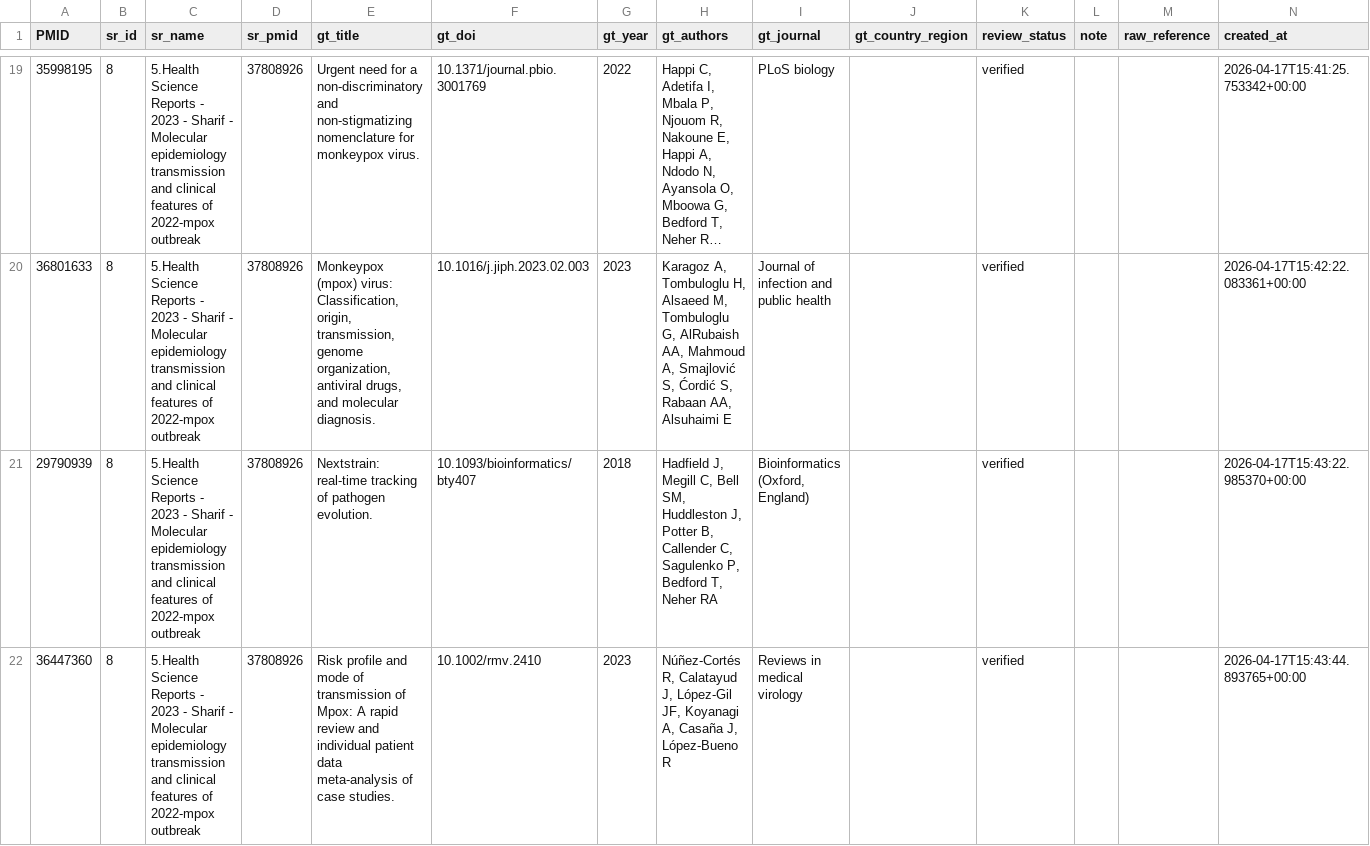
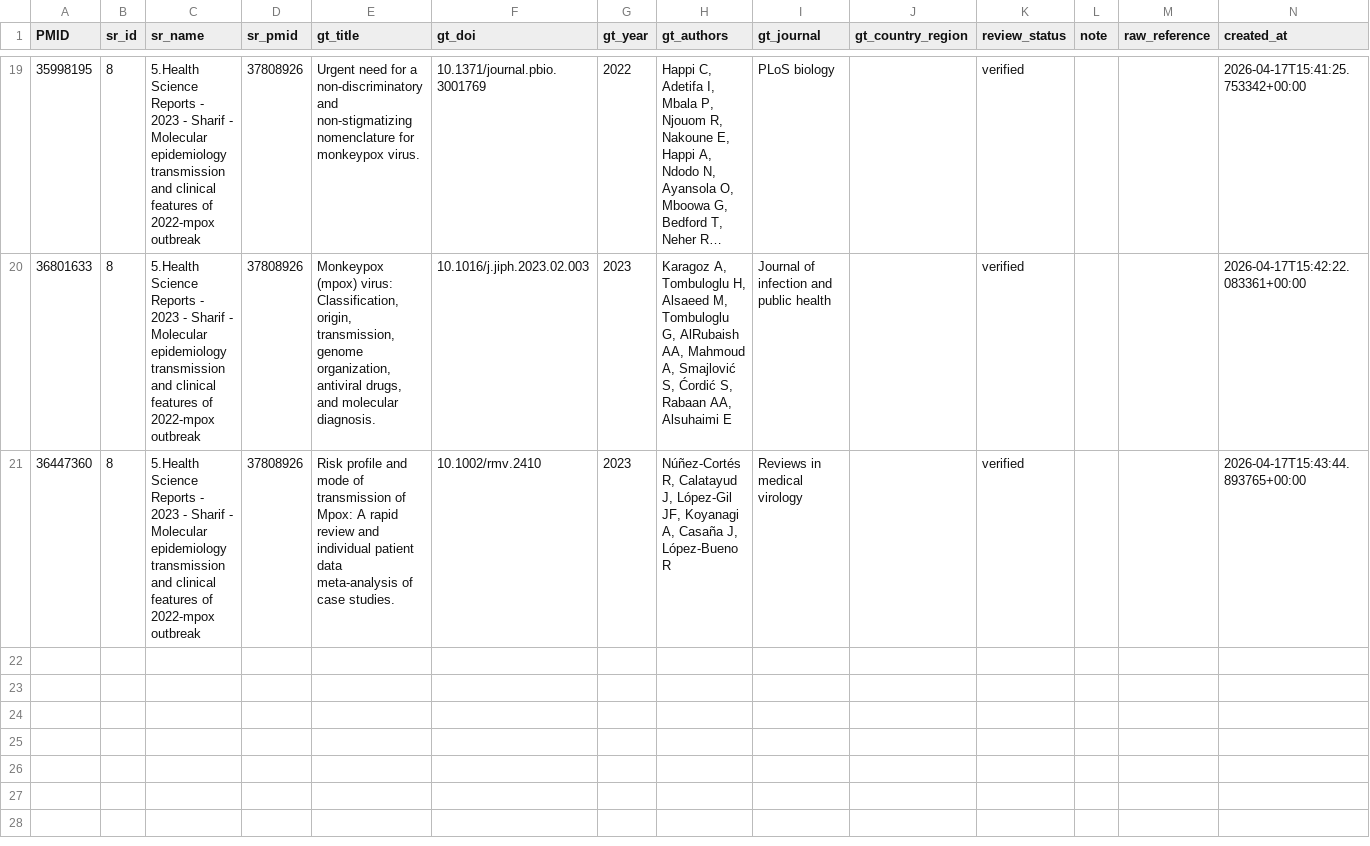
Before and after one commit to Flesymeb/EpiParamAgent, a CSV file: evaluation/mpox/fatality/ground_truth/p8/project_8_groundtruth.csv, drawn as a sheet; only a part is shown, gaps mark what is left out; long unchanged cells end in ….

```diff
--- a/evaluation/mpox/fatality/ground_truth/p8/project_8_groundtruth.csv
+++ b/evaluation/mpox/fatality/ground_truth/p8/project_8_groundtruth.csv
@@ -20,3 +20,2 @@ PMID,sr_id,sr_name,sr_pmid,gt_title,gt_doi,gt_year,gt_authors,gt_journal,gt_coun
 36801633,8,5.Health Science Reports - 2023 - Sharif - Molecular epidemiology  transmission and clinical features of 2022‐mpox outbreak,37808926,"Monkeypox (mpox) virus: Classification, origin, transmission, genome organization, antiviral drugs, and molecular diagnosis.",10.1016/j.jiph.2023.02.003,2023,"Karagoz A, Tombuloglu H, Alsaeed M, Tombuloglu G, AlRubaish AA, Mahmoud A, Smajlović S, Ćordić S, Rabaan AA, Alsuhaimi E",Journal of infection and public health,,verified,,,2026-04-17T15:42:22.083361+00:00
-29790939,8,5.Health Science Reports - 2023 - Sharif - Molecular epidemiology  transmission and clinical features of 2022‐mpox outbreak,37808926,Nextstrain: real-time tracking of pathogen evolution.,10.1093/bioinformatics/bty407,2018,"Hadfield J, Megill C, Bell SM, Huddleston J, Potter B, Callender C, Sagulenko P, Bedford T, Neher RA","Bioinformatics (Oxford, England)",,verified,,,2026-04-17T15:43:22.985370+00:00
 36447360,8,5.Health Science Reports - 2023 - Sharif - Molecular epidemiology  transmission and clinical features of 2022‐mpox outbreak,37808926,Risk profile and mode of transmission of Mpox: A rapid review and individual patient data meta-analysis of case studies.,10.1002/rmv.2410,2023,"Núñez-Cortés R, Calatayud J, López-Gil JF, Koyanagi A, Casaña J, López-Bueno R",Reviews in medical virology,,verified,,,2026-04-17T15:43:44.893765+00:00
```
Also changed, not shown: evaluation/mpox/serial_interval/ground_truth/p5/project_5_groundtruth.csv, 4 other files.
